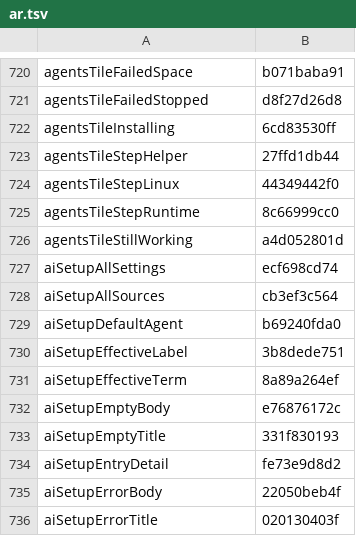
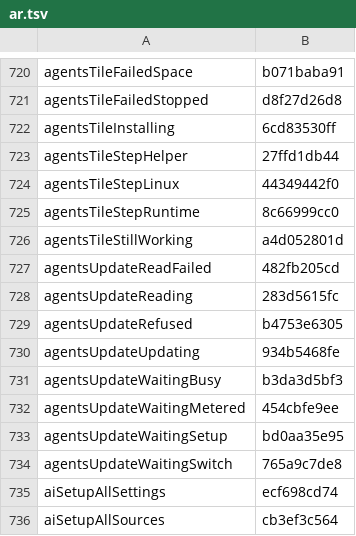
Before and after one commit to Eslamasabry/opencode-mobile-next, a TSV file: native/tools/strings/translation-state/ar.tsv, drawn as a sheet; only a part is shown, gaps mark what is left out; the shorter side is filled out with more unchanged rows; the diff covers the shown part only.

```diff
--- a/native/tools/strings/translation-state/ar.tsv
+++ b/native/tools/strings/translation-state/ar.tsv
@@ -726,2 +726,10 @@ agentsTileStepRuntime	8c66999cc0
 agentsTileStillWorking	a4d052801d
+agentsUpdateReadFailed	482fb205cd
+agentsUpdateReading	283d5615fc
+agentsUpdateRefused	b4753e6305
+agentsUpdateUpdating	934b5468fe
+agentsUpdateWaitingBusy	b3da3d5bf3
+agentsUpdateWaitingMetered	454cbfe9ee
+agentsUpdateWaitingSetup	bd0aa35e95
+agentsUpdateWaitingSwitch	765a9c7de8
 aiSetupAllSettings	ecf698cd74
```
Also changed, not shown: 42 added rows elsewhere in this file, native/tools/strings/translation-state/es.tsv, native/tools/strings/translation-state/fr.tsv, 18 other files.
